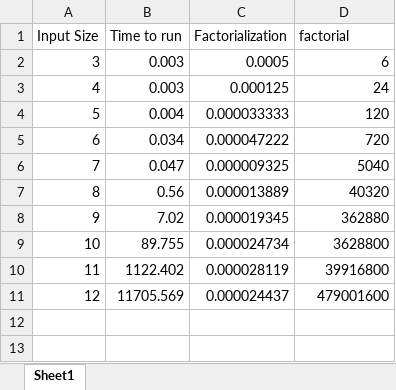
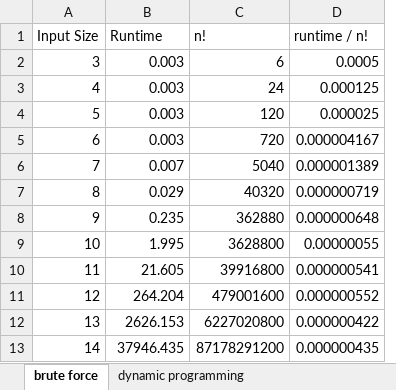
Before and after one commit to adamkraus6/BETSP, an Excel workbook: Runtimes and Plots.xlsx, sheet brute force, drawn as a sheet; values as stored, in another font and other column widths than the file's, no borders; charts and pictures not drawn; removed rows and columns are numbered as before the commit, all else as after; the diff names each change by its address in the sheet, - before the commit and + after, or states it on an @@ line.

Commit message:
adding new brute force runtimes

```diff
--- a/Runtimes and Plots.xlsx (sheet brute force)
+++ b/Runtimes and Plots.xlsx (sheet brute force)
-sheet tab: Sheet1
+sheet tab: brute force
+sheet tab: dynamic programming
-column C, rows 2-11: 0.0005 | 0.000125 | 0.000033333 | 0.000047222 | 0.000009325 | 0.000013889 | 0.000019345 | 0.000024734 | 0.000028119 | 0.000024437
+column D, rows 2-11: 0.0005 | 0.000125 | 0.000025 | 0.000004167 | 0.000001389 | 0.000000719 | 0.000000648 | 0.00000055 | 0.000000541 | 0.000000552
-row 1: Input Size | Time to run | Factorialization | factorial
+row 1: Input Size | Runtime | n! | runtime / n!
-B4: 0.004
+B4: 0.003
-B5: 0.034
+B5: 0.003
-B6: 0.047
+B6: 0.007
-B7: 0.56
+B7: 0.029
-B8: 7.02
+B8: 0.235
-B9: 89.755
+B9: 1.995
-B10: 1122.402
+B10: 21.605
-B11: 11705.569
+B11: 264.204
+row 12: 13 | 2626.153 | 6227020800 | 0.000000422
+row 13: 14 | 37946.435 | 87178291200 | 0.000000435
```
Also changed, not shown: charts or pictures.
